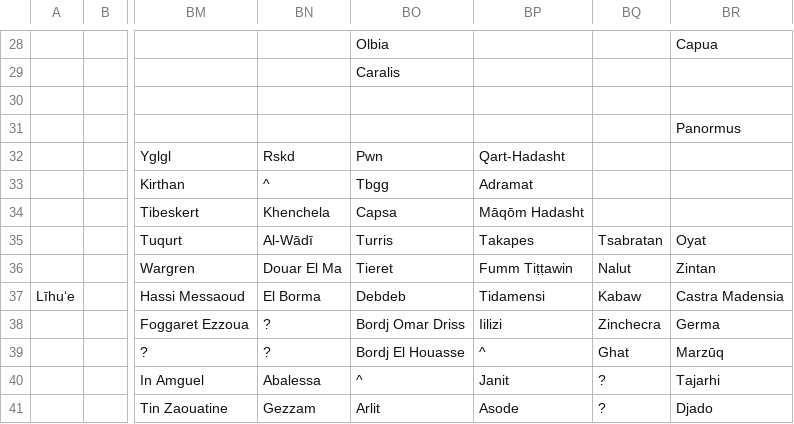
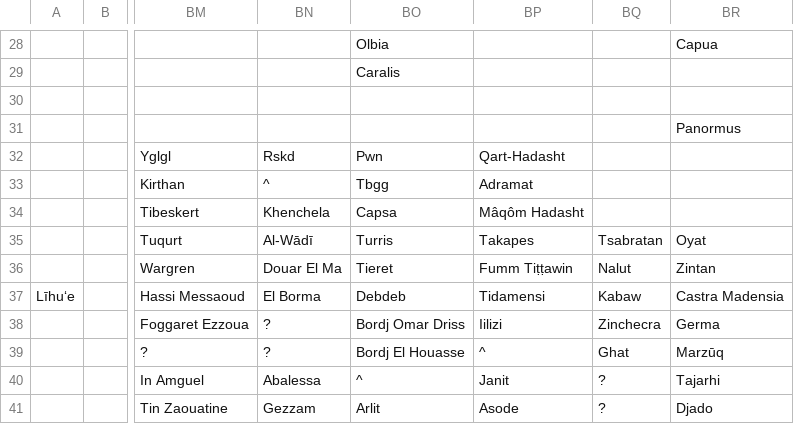
Before and after one commit to dguenms/Dawn-of-Civilization, a CSV file: Assets/Maps/Cities.csv, drawn as a sheet; only a part is shown, gaps mark what is left out; the diff names each change by its address in the sheet, - before the commit and + after, or states it on an @@ line.

```diff
--- a/Assets/Maps/Cities.csv
+++ b/Assets/Maps/Cities.csv
-BP34: Māqōm Hadasht
+BP34: Mâqôm Hadasht
```
Also changed, not shown: 1 other file.
